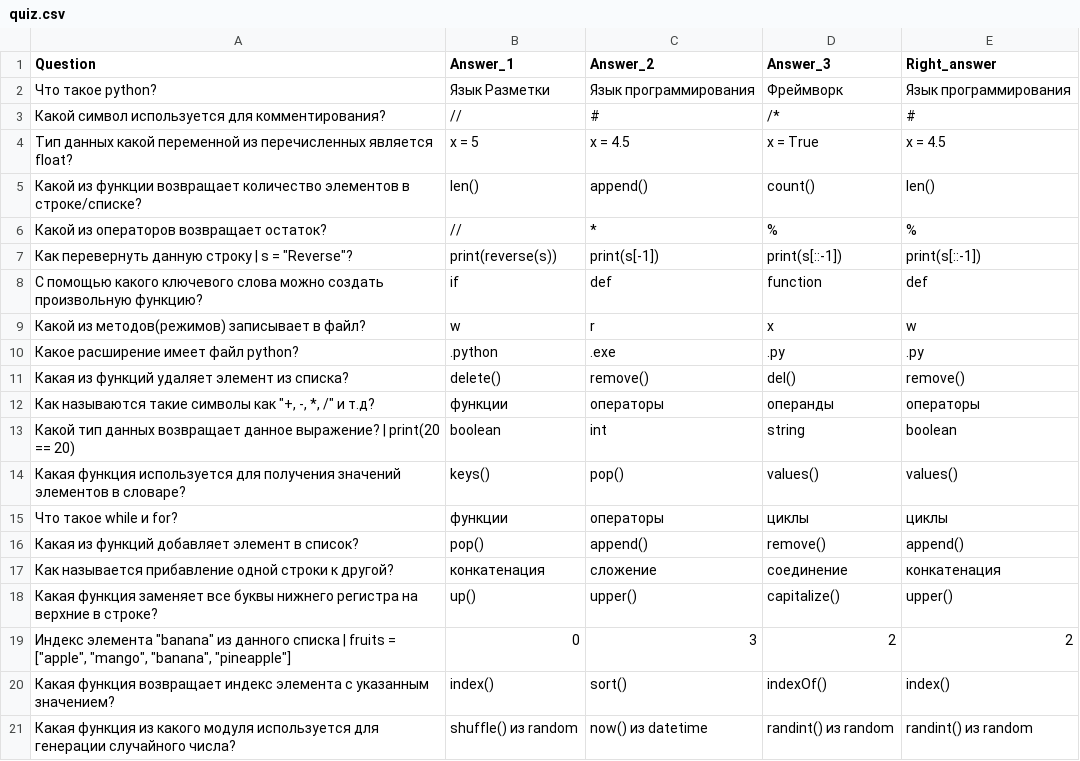
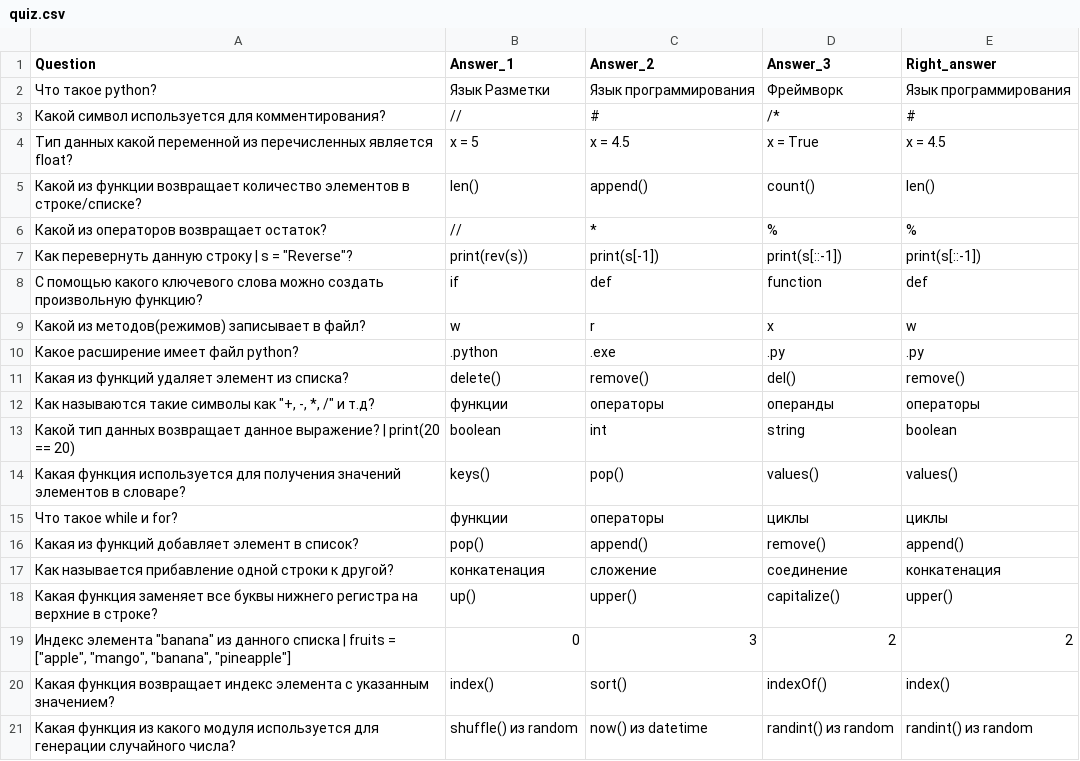
Before and after one commit to akmatoff/PythonQuiz, a CSV file: quiz.csv, drawn as a sheet.

Commit message:
updated a question

```diff
--- a/quiz.csv
+++ b/quiz.csv
@@ -6,3 +6,3 @@ Question;Answer_1;Answer_2;Answer_3;Right_answer
 Какой из операторов возвращает остаток?;//;*;%;%
-Как перевернуть данную строку | s = "Reverse"?;print(reverse(s));print(s[-1]);print(s[::-1]);print(s[::-1])
+Как перевернуть данную строку | s = "Reverse"?;print(rev(s));print(s[-1]);print(s[::-1]);print(s[::-1])
 С помощью какого ключевого слова можно создать произвольную функцию?;if;def;function;def
```
